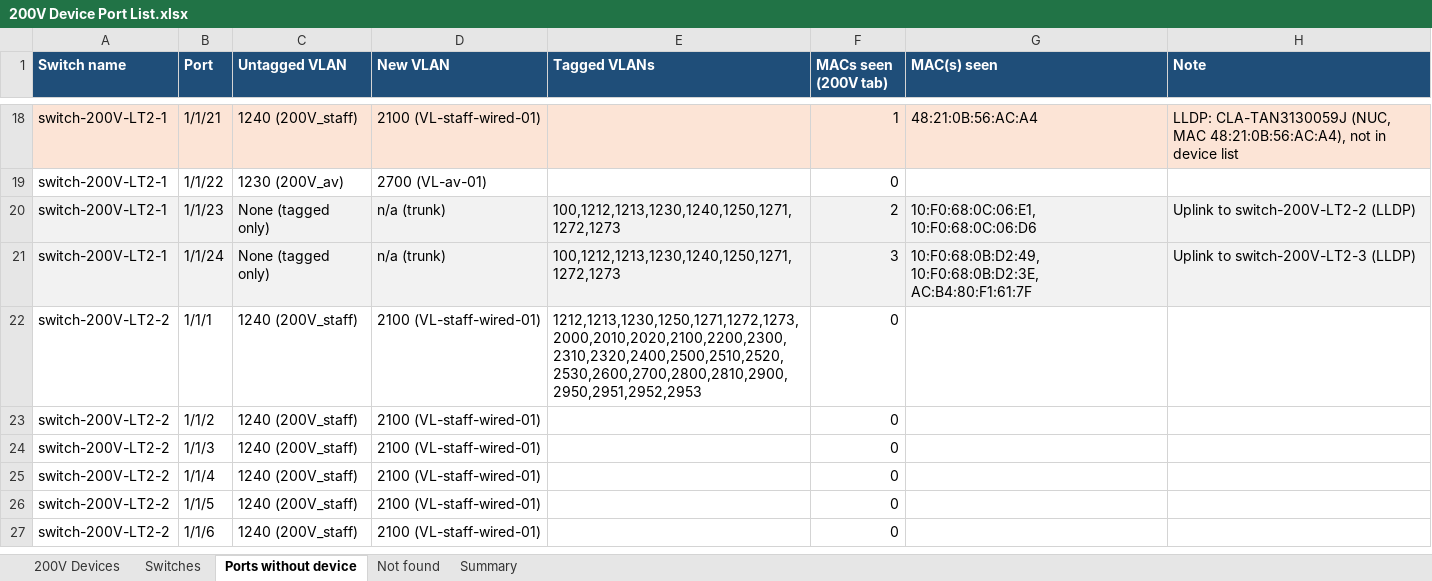
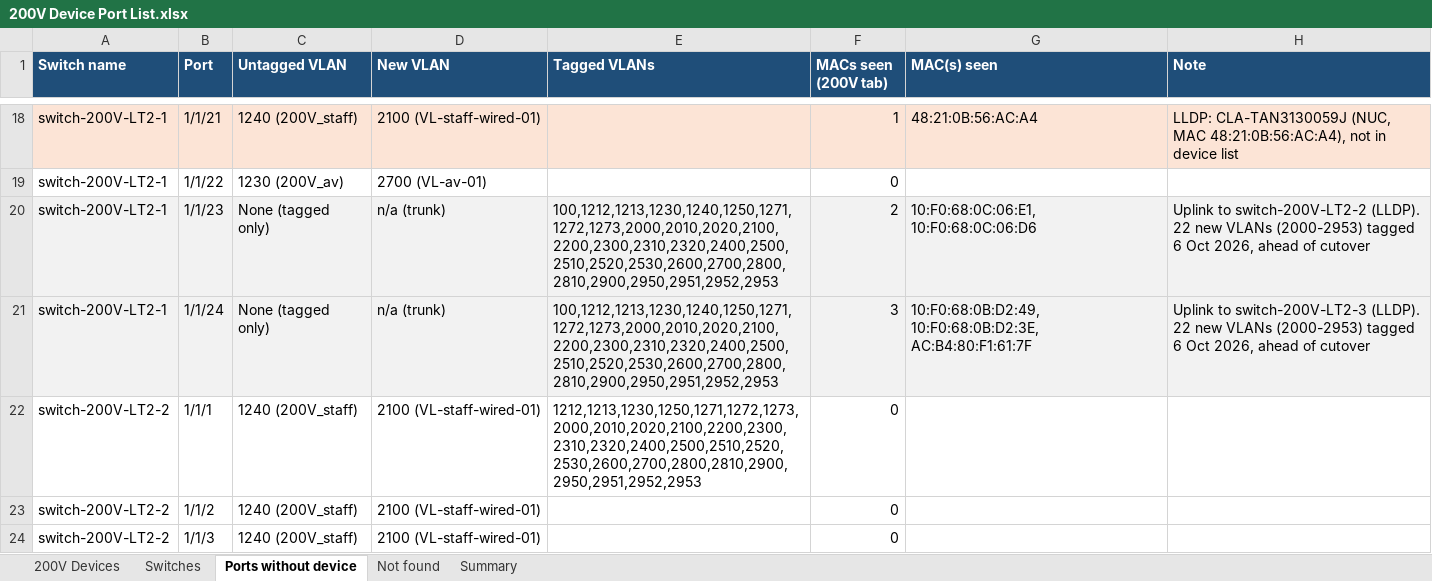
Before and after one commit to Asingh0014/trinity-smartzone-plan, an Excel workbook: 200V Device Port List.xlsx, sheet Ports without device, drawn as a sheet; only a part is shown, gaps mark what is left out; the shorter side is filled out with more unchanged rows; values as stored, in another font and other column widths than the file's, no borders; charts and pictures not drawn; the diff names each change by its address in the sheet, - before the commit and + after, or states it on an @@ line.

```diff
--- a/200V Device Port List.xlsx (sheet Ports without device)
+++ b/200V Device Port List.xlsx (sheet Ports without device)
-E20:E21 (Tagged VLANs): 100,1212,1213,1230,1240,1250,1271,1272,1273
+E20:E21 (Tagged VLANs): 100,1212,1213,1230,1240,1250,1271,1272,1273,2000,2010,2020,2100,2200,2300,2310,2320,2400,2500,2510,2520,2530,2600,2700,2800,2810,2900,2950,2951,2952,2953
-H20 (Note): …to switch-200V-LT2-2 (LLDP)
+H20 (Note): …to switch-200V-LT2-2 (LLDP). 22 new VLANs (2000-2953) tagged 6 Oct 2026, ahead of cutover
-H21 (Note): …to switch-200V-LT2-3 (LLDP)
+H21 (Note): …to switch-200V-LT2-3 (LLDP). 22 new VLANs (2000-2953) tagged 6 Oct 2026, ahead of cutover
```
Also changed, not shown: sheet Switches.
